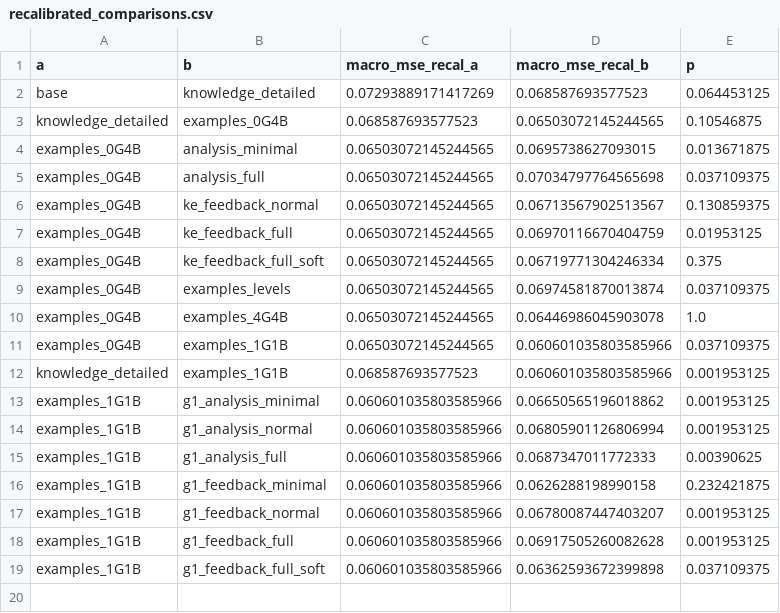
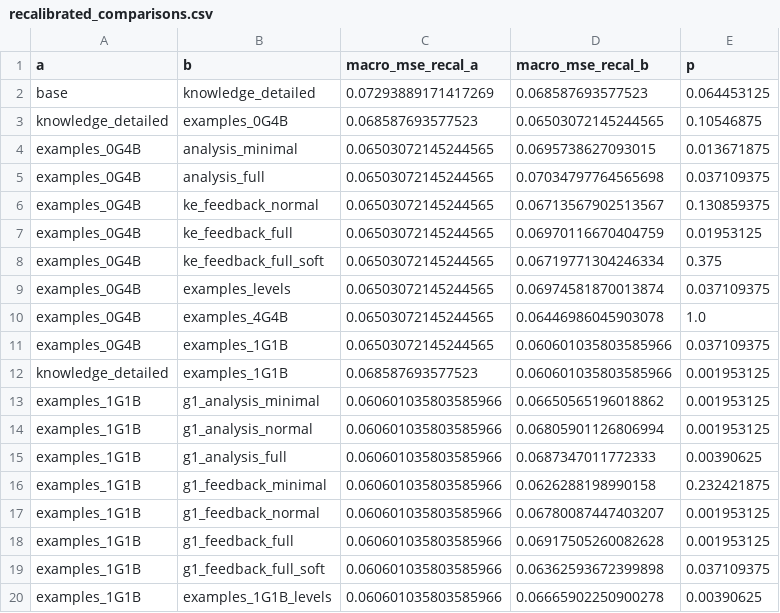
Before and after one commit to rilianx/Experimentos-EvaluAI, a CSV file: results/datastructures_criteria/recalibrated_comparisons.csv, drawn as a sheet; the diff names each change by its address in the sheet, - before the commit and + after, or states it on an @@ line.

```diff
--- a/results/datastructures_criteria/recalibrated_comparisons.csv
+++ b/results/datastructures_criteria/recalibrated_comparisons.csv
+row 20: examples_1G1B | examples_1G1B_levels | 0.060601035803585966 | 0.06665902250900278 | 0.00390625
```
Also changed, not shown: results/datastructures_criteria/calibration_examples_1G1B_mse.csv, results/datastructures_criteria/comparisons.csv, 7 other files.
